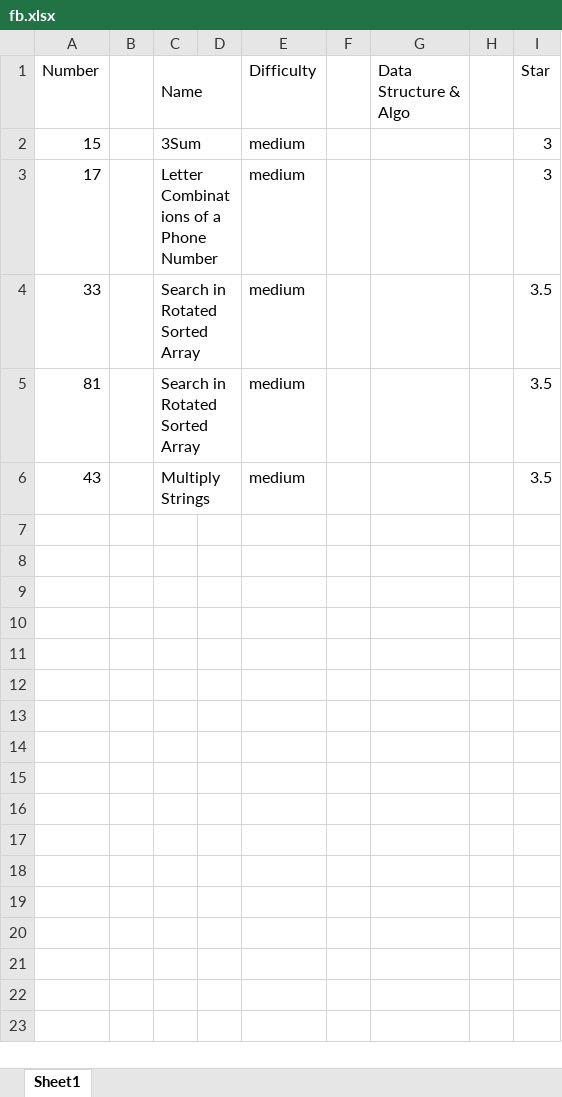
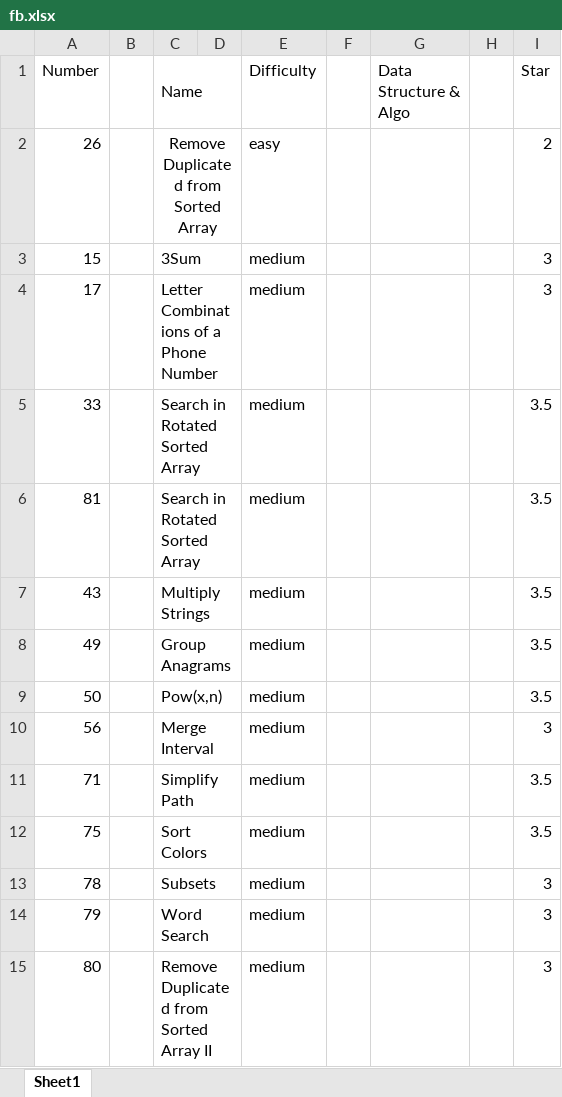
Before and after one commit to heylch/myLeetCode, an Excel workbook: facebook/fb.xlsx, sheet Sheet1, drawn as a sheet; values as stored, in another font and other column widths than the file's, no borders; the diff names each change by its address in the sheet, - before the commit and + after, or states it on an @@ line.

```diff
--- a/facebook/fb.xlsx (sheet Sheet1)
+++ b/facebook/fb.xlsx (sheet Sheet1)
+row 2: 26 |  | Remove Duplicated from Sorted Array |  | easy |  |  |  | 2
+row 8: 49 |  | Group Anagrams |  | medium |  |  |  | 3.5
+row 9: 50 |  | Pow(x,n) |  | medium |  |  |  | 3.5
+row 10: 56 |  | Merge Interval |  | medium |  |  |  | 3
+row 11: 71 |  | Simplify Path |  | medium |  |  |  | 3.5
+row 12: 75 |  | Sort Colors |  | medium |  |  |  | 3.5
+row 13: 78 |  | Subsets |  | medium |  |  |  | 3
+row 14: 79 |  | Word Search |  | medium |  |  |  | 3
+row 15: 80 |  | Remove Duplicated from Sorted Array II |  | medium |  |  |  | 3
```
Also changed, not shown: 9 other files.
